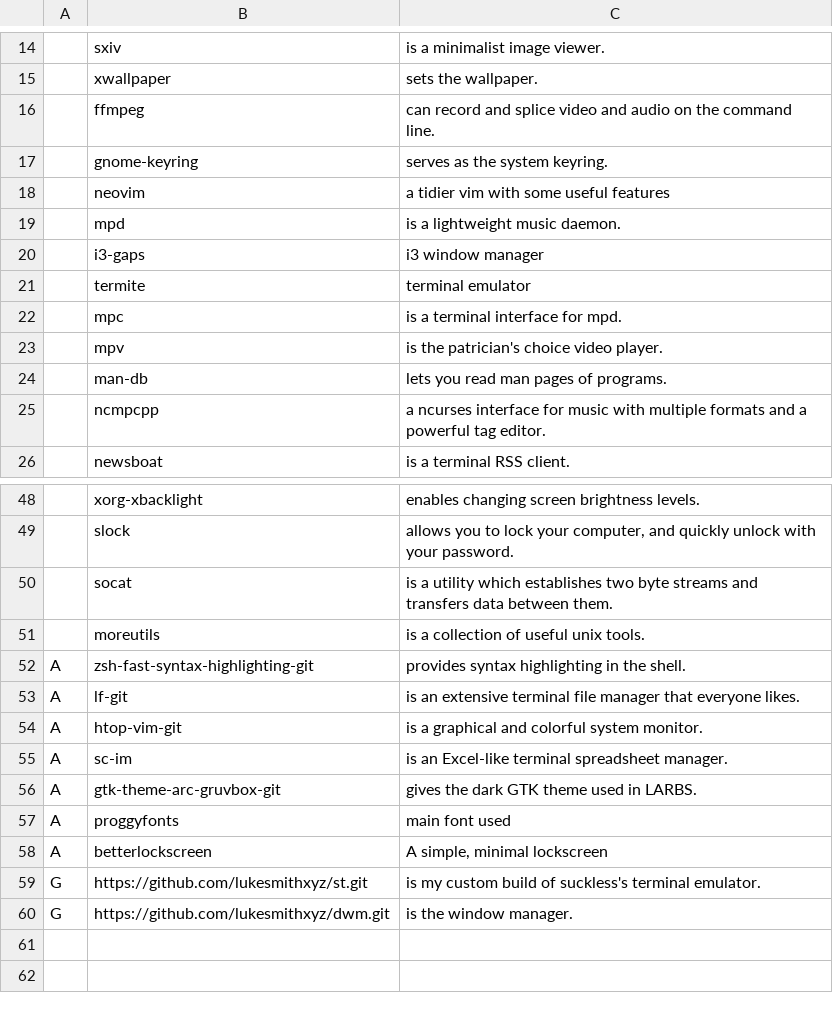
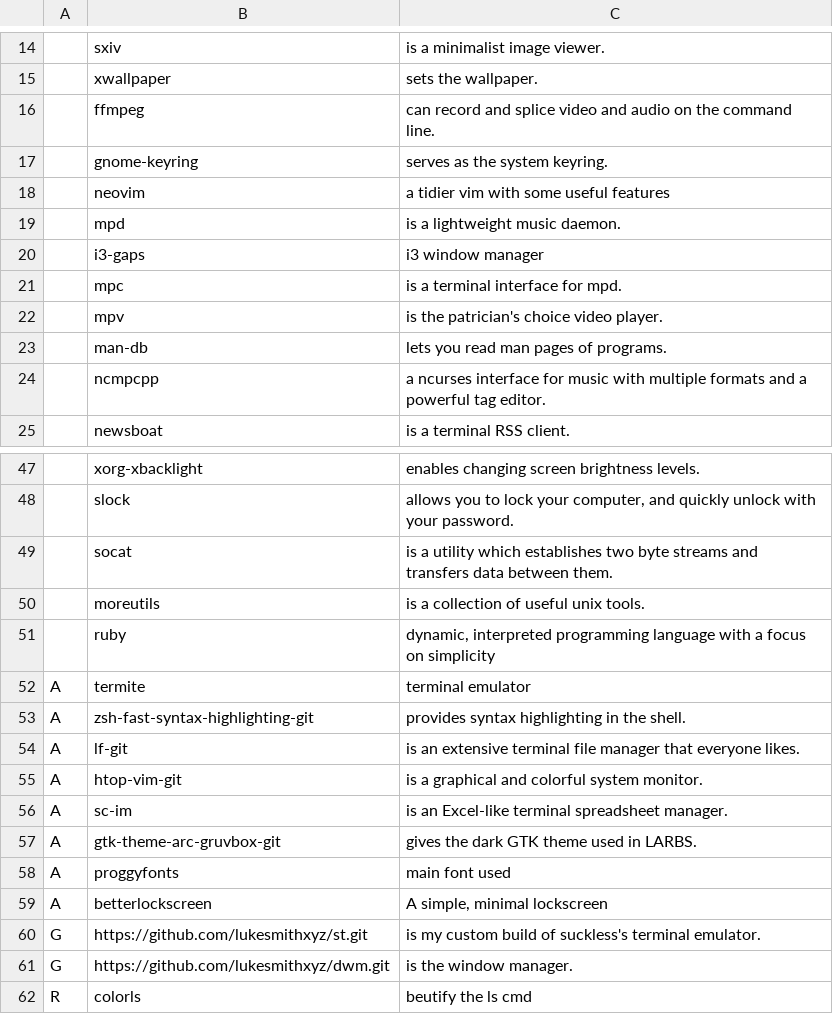
Before and after one commit to evilbyt3/funkydots, a CSV file: .local/share/init_install/progs_min.csv, drawn as a sheet; only a part is shown, gaps mark what is left out.

Commit message:
termite is an AUR pkg & added ruby for colorls

```diff
--- a/.local/share/init_install/progs_min.csv
+++ b/.local/share/init_install/progs_min.csv
@@ -20,3 +20,2 @@
 ,i3-gaps,"i3 window manager"
-,termite,"terminal emulator"
 ,mpc,"is a terminal interface for mpd."
@@ -51,2 +50,4 @@
 ,moreutils,"is a collection of useful unix tools."
+,ruby,"dynamic, interpreted programming language with a focus on simplicity"
+A,termite,"terminal emulator"
 A,zsh-fast-syntax-highlighting-git,"provides syntax highlighting in the shell."
@@ -60 +61,2 @@ G,https://github.com/lukesmithxyz/st.git,"is my custom build of suckless's termi
 G,https://github.com/lukesmithxyz/dwm.git,"is the window manager."
+R,colorls,"beutify the ls cmd"
```
